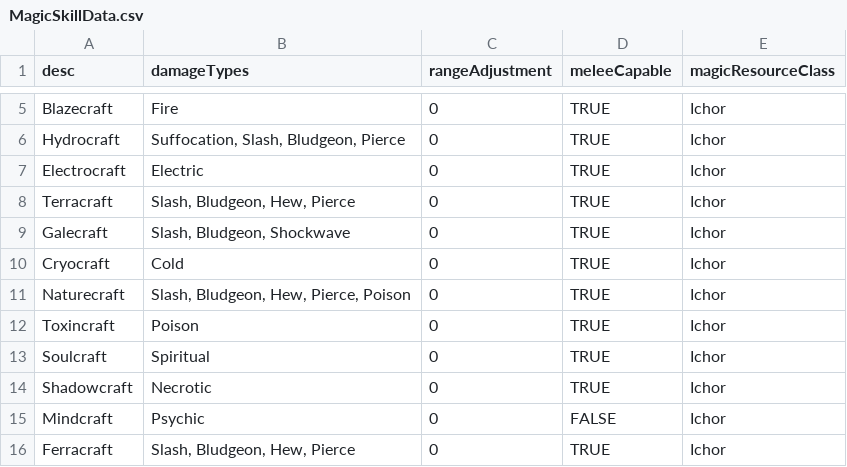
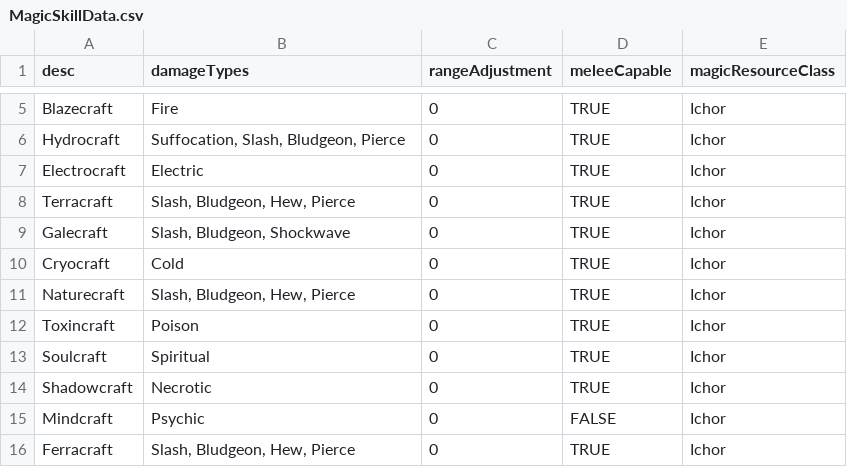
Before and after one commit to JackDanna/OldFallenCharacterSheet, a CSV file: src/Server/FallenData/MagicSkillData.csv, drawn as a sheet; only a part is shown, gaps mark what is left out.

Commit message:
Changed magic damge for naturecraft

```diff
--- a/src/Server/FallenData/MagicSkillData.csv
+++ b/src/Server/FallenData/MagicSkillData.csv
@@ -10,3 +10,3 @@ Galecraft,"Slash, Bludgeon, Shockwave",0,TRUE,Ichor
 Cryocraft,Cold,0,TRUE,Ichor
-Naturecraft,"Slash, Bludgeon, Hew, Pierce, Poison",0,TRUE,Ichor
+Naturecraft,"Slash, Bludgeon, Hew, Pierce",0,TRUE,Ichor
 Toxincraft,Poison,0,TRUE,Ichor
```
